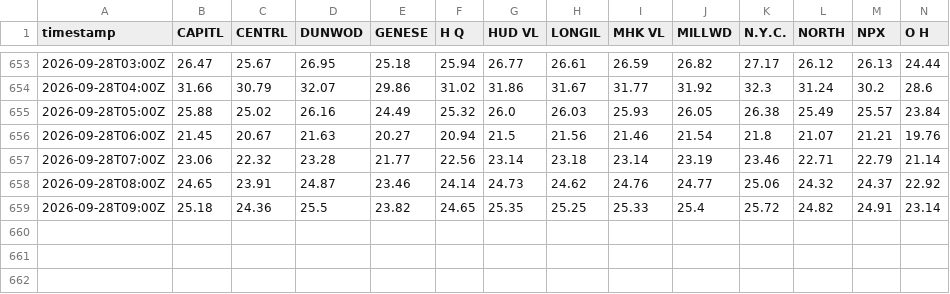
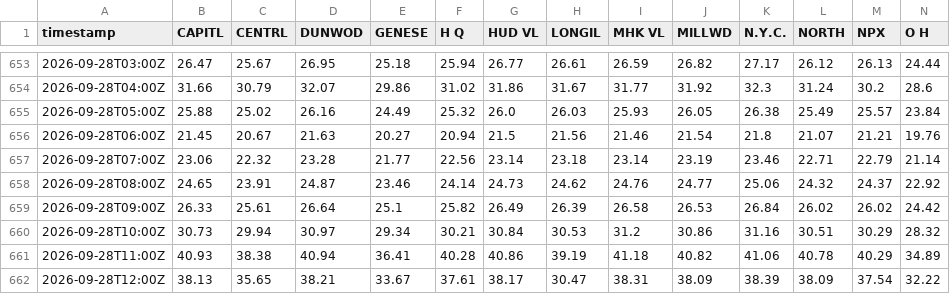
Before and after one commit to sweetluvz/Collectdata, a CSV file: data/energy/nyiso/lbmp_rt/2026-09.csv, drawn as a sheet; only a part is shown, gaps mark what is left out; rows hold the shown columns only; the diff covers the shown part only; the diff names each change by its address in the sheet, - before the commit and + after, or states it on an @@ line.

```diff
--- a/data/energy/nyiso/lbmp_rt/2026-09.csv
+++ b/data/energy/nyiso/lbmp_rt/2026-09.csv
-B659 (CAPITL): 25.18
+B659 (CAPITL): 26.33
-C659 (CENTRL): 24.36
+C659 (CENTRL): 25.61
-D659 (DUNWOD): 25.5
+D659 (DUNWOD): 26.64
-E659 (GENESE): 23.82
+E659 (GENESE): 25.1
-F659 (H Q): 24.65
+F659 (H Q): 25.82
-G659 (HUD VL): 25.35
+G659 (HUD VL): 26.49
-H659 (LONGIL): 25.25
+H659 (LONGIL): 26.39
-I659 (MHK VL): 25.33
+I659 (MHK VL): 26.58
-J659 (MILLWD): 25.4
+J659 (MILLWD): 26.53
-K659 (N.Y.C.): 25.72
+K659 (N.Y.C.): 26.84
-L659 (NORTH): 24.82
+L659 (NORTH): 26.02
-M659 (NPX): 24.91
+M659 (NPX): 26.02
-N659 (O H): 23.14
+N659 (O H): 24.42
+row 660: 2026-09-28T10:00Z | 30.73 | 29.94 | 30.97 | 29.34 | 30.21 | 30.84 | 30.53 | 31.2 | 30.86 | 31.16 | 30.51 | 30.29 | 28.32
+row 661: 2026-09-28T11:00Z | 40.93 | 38.38 | 40.94 | 36.41 | 40.28 | 40.86 | 39.19 | 41.18 | 40.82 | 41.06 | 40.78 | 40.29 | 34.89
+row 662: 2026-09-28T12:00Z | 38.13 | 35.65 | 38.21 | 33.67 | 37.61 | 38.17 | 30.47 | 38.31 | 38.09 | 38.39 | 38.09 | 37.54 | 32.22
```
Also changed, not shown: 2 edited cells elsewhere in this file, 2 other files.
